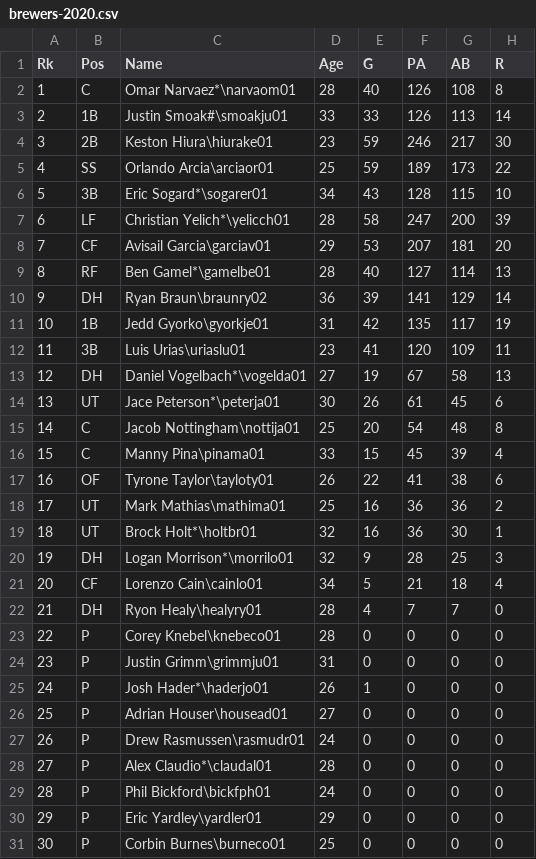
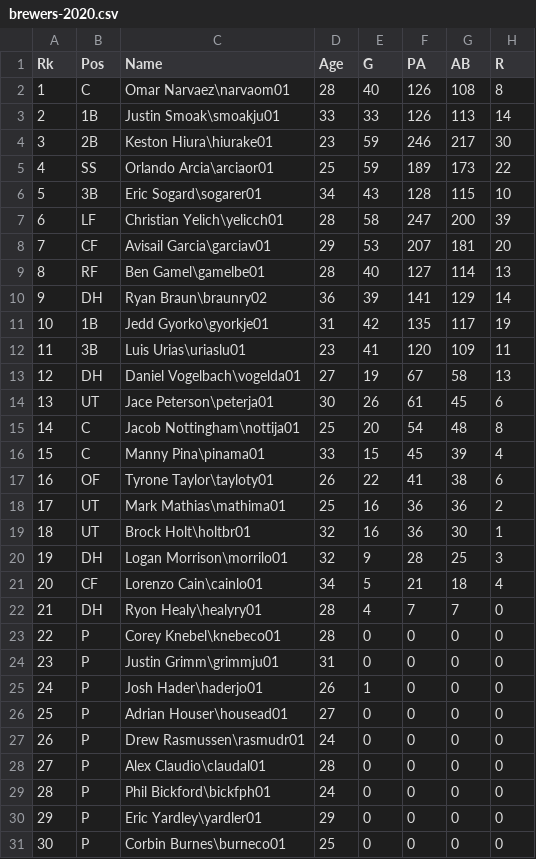
Before and after one commit to gregplechaty/mlb-dashboard, a CSV file: mlbstats/static/team-year-detail-stats/brewers-2020.csv, drawn as a sheet; only a part is shown; the diff covers the shown part only; the diff names each change by its address in the sheet, - before the commit and + after, or states it on an @@ line.

Commit message:
player and team done, starting season

```diff
--- a/mlbstats/static/team-year-detail-stats/brewers-2020.csv
+++ b/mlbstats/static/team-year-detail-stats/brewers-2020.csv
-C2 (Name): Omar Narvaez*\narvaom01
+C2 (Name): Omar Narvaez\narvaom01
-C3 (Name): Justin Smoak#\smoakju01
+C3 (Name): Justin Smoak\smoakju01
-C6 (Name): Eric Sogard*\sogarer01
+C6 (Name): Eric Sogard\sogarer01
-C7 (Name): Christian Yelich*\yelicch01
+C7 (Name): Christian Yelich\yelicch01
-C9 (Name): Ben Gamel*\gamelbe01
+C9 (Name): Ben Gamel\gamelbe01
-C13 (Name): Daniel Vogelbach*\vogelda01
+C13 (Name): Daniel Vogelbach\vogelda01
-C14 (Name): Jace Peterson*\peterja01
+C14 (Name): Jace Peterson\peterja01
-C19 (Name): Brock Holt*\holtbr01
+C19 (Name): Brock Holt\holtbr01
-C20 (Name): Logan Morrison*\morrilo01
+C20 (Name): Logan Morrison\morrilo01
-C25 (Name): Josh Hader*\haderjo01
+C25 (Name): Josh Hader\haderjo01
-C28 (Name): Alex Claudio*\claudal01
+C28 (Name): Alex Claudio\claudal01
```
Also changed, not shown: 4 edited cells elsewhere in this file, 12 other files.
